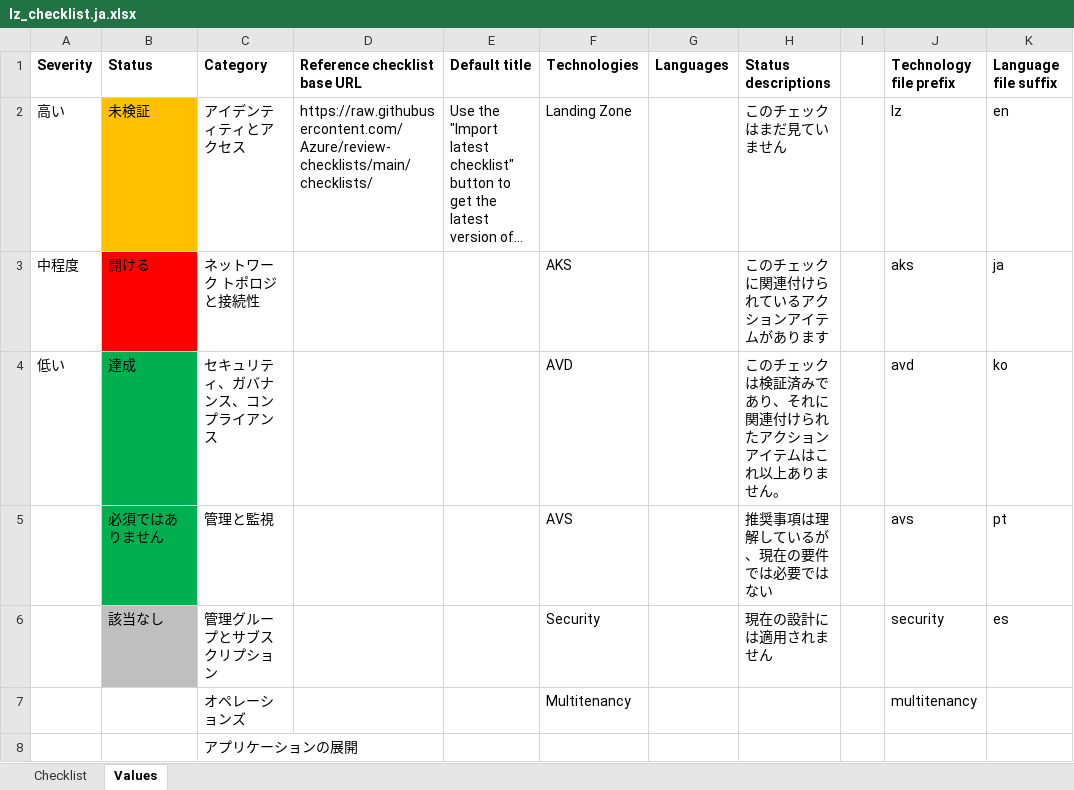
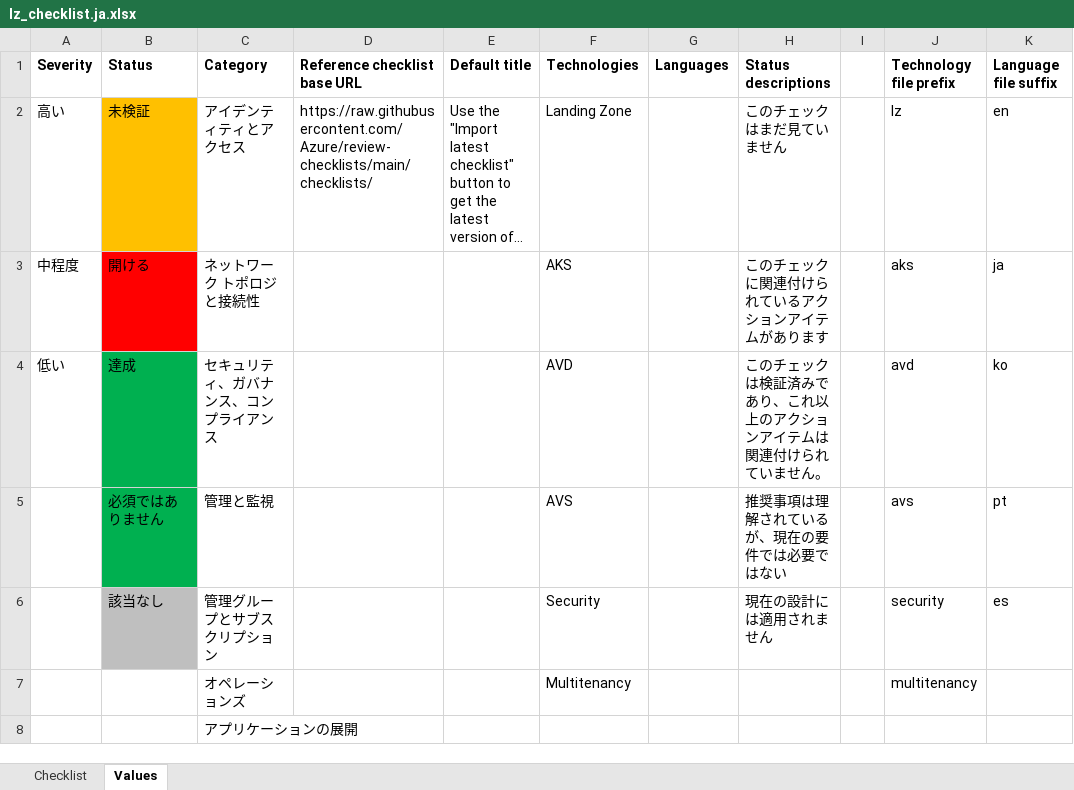
Before and after one commit to Azure/review-checklists, an Excel workbook: spreadsheet/lz_checklist.ja.xlsx, sheet Values, drawn as a sheet; long unchanged cells end in …; values as stored, in another font and other column widths than the file's, no borders; the diff names each change by its address in the sheet, - before the commit and + after, or states it on an @@ line.

```diff
--- a/spreadsheet/lz_checklist.ja.xlsx (sheet Values)
+++ b/spreadsheet/lz_checklist.ja.xlsx (sheet Values)
-H4 (Status descriptions): このチェックは検証済みであり、それに関連付けられたアクションアイテムはこれ以上ありません。
+H4 (Status descriptions): このチェックは検証済みであり、これ以上のアクションアイテムは関連付けられていません。
-H5 (Status descriptions): 推奨事項は理解しているが、現在の要件では必要ではない
+H5 (Status descriptions): 推奨事項は理解されているが、現在の要件では必要ではない
```
Also changed, not shown: sheet Checklist, spreadsheet/lz_checklist.en.xlsx, spreadsheet/lz_checklist.es.xlsx, 6 other files.
